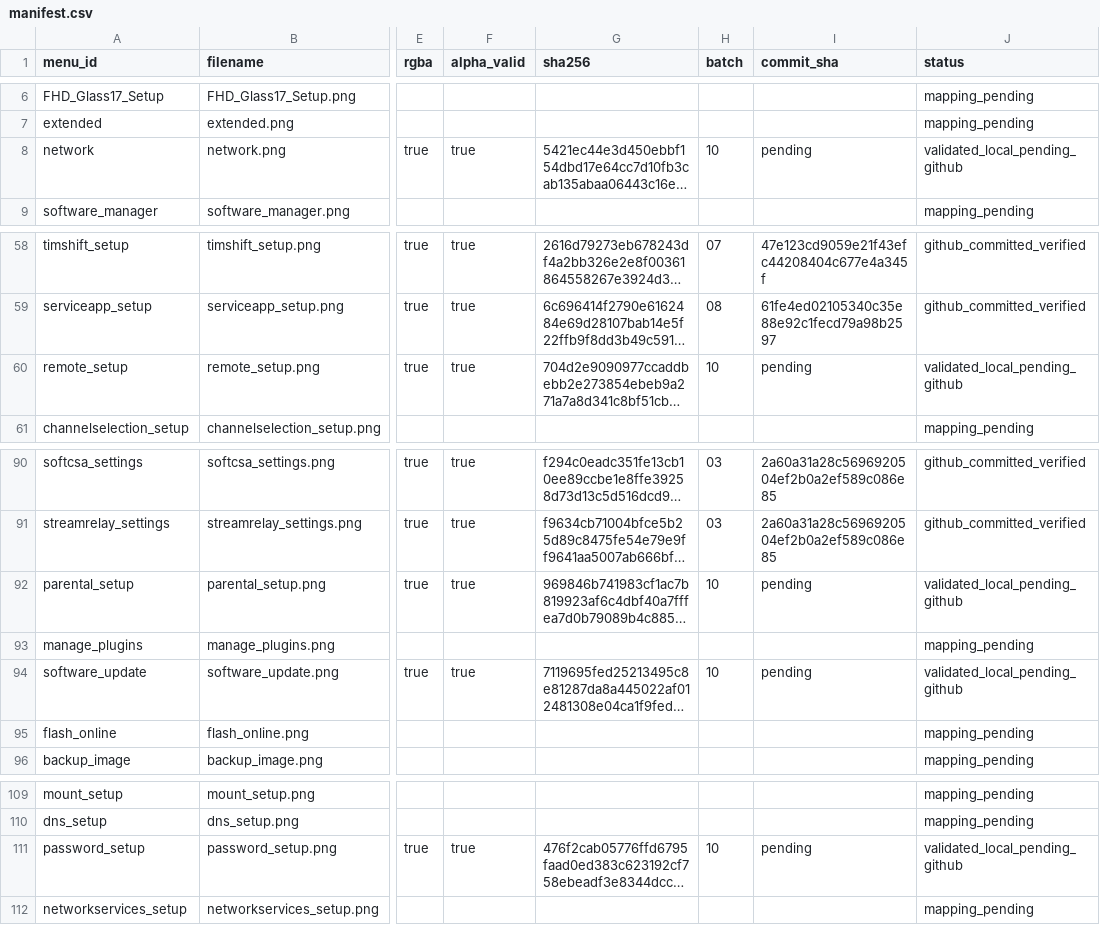
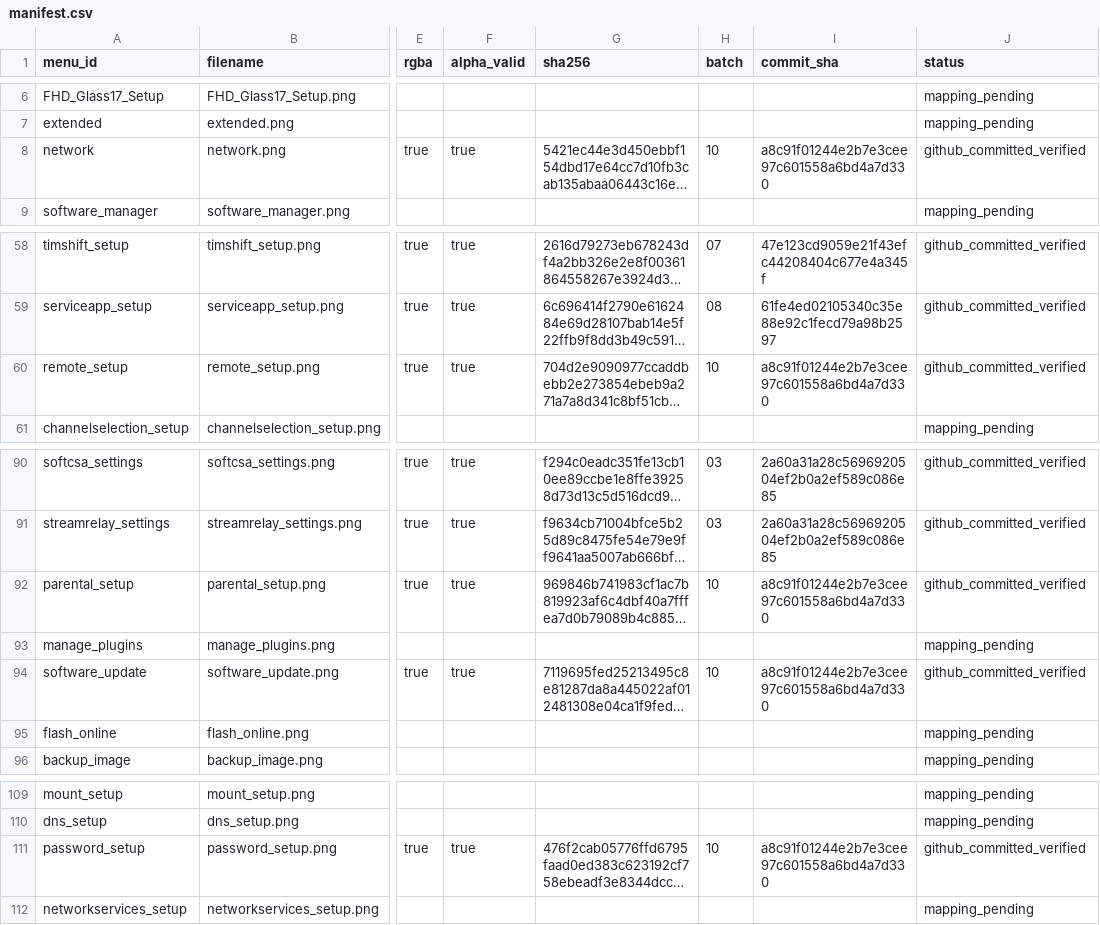
Before and after one commit to Evolution-by-Warder/FullHDGlass-Warder-Evolution, a CSV file: assets/warder-premium-menu-121/manifests/manifest.csv, drawn as a sheet; only a part is shown, gaps mark what is left out; long unchanged cells end in …; the diff names each change by its address in the sheet, - before the commit and + after, or states it on an @@ line.

Commit message:
manifest: record verified batch 10 readback

```diff
--- a/assets/warder-premium-menu-121/manifests/manifest.csv
+++ b/assets/warder-premium-menu-121/manifests/manifest.csv
-I8 (commit_sha): pending
+I8 (commit_sha): a8c91f01244e2b7e3cee97c601558a6bd4a7d330
-J8 (status): validated_local_pending_github
+J8 (status): github_committed_verified
-I60 (commit_sha): pending
+I60 (commit_sha): a8c91f01244e2b7e3cee97c601558a6bd4a7d330
-J60 (status): validated_local_pending_github
+J60 (status): github_committed_verified
-I92 (commit_sha): pending
+I92 (commit_sha): a8c91f01244e2b7e3cee97c601558a6bd4a7d330
-J92 (status): validated_local_pending_github
+J92 (status): github_committed_verified
-I94 (commit_sha): pending
+I94 (commit_sha): a8c91f01244e2b7e3cee97c601558a6bd4a7d330
-J94 (status): validated_local_pending_github
+J94 (status): github_committed_verified
-I111 (commit_sha): pending
+I111 (commit_sha): a8c91f01244e2b7e3cee97c601558a6bd4a7d330
-J111 (status): validated_local_pending_github
+J111 (status): github_committed_verified
```
